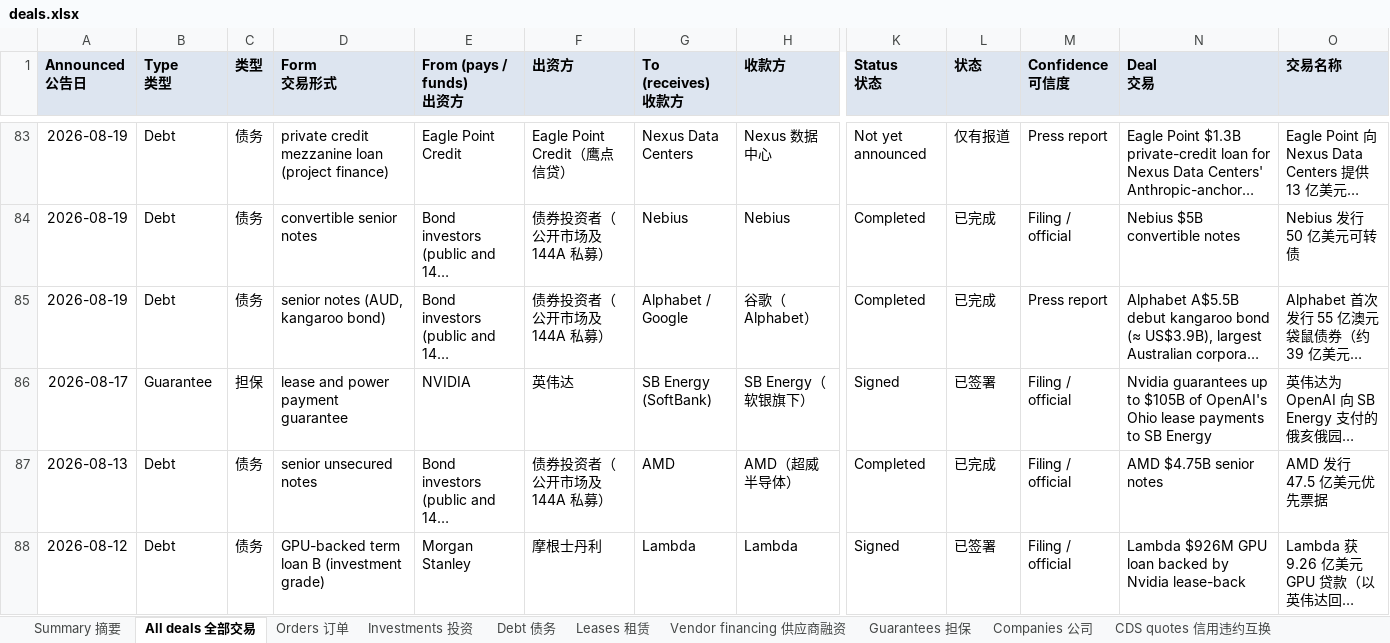
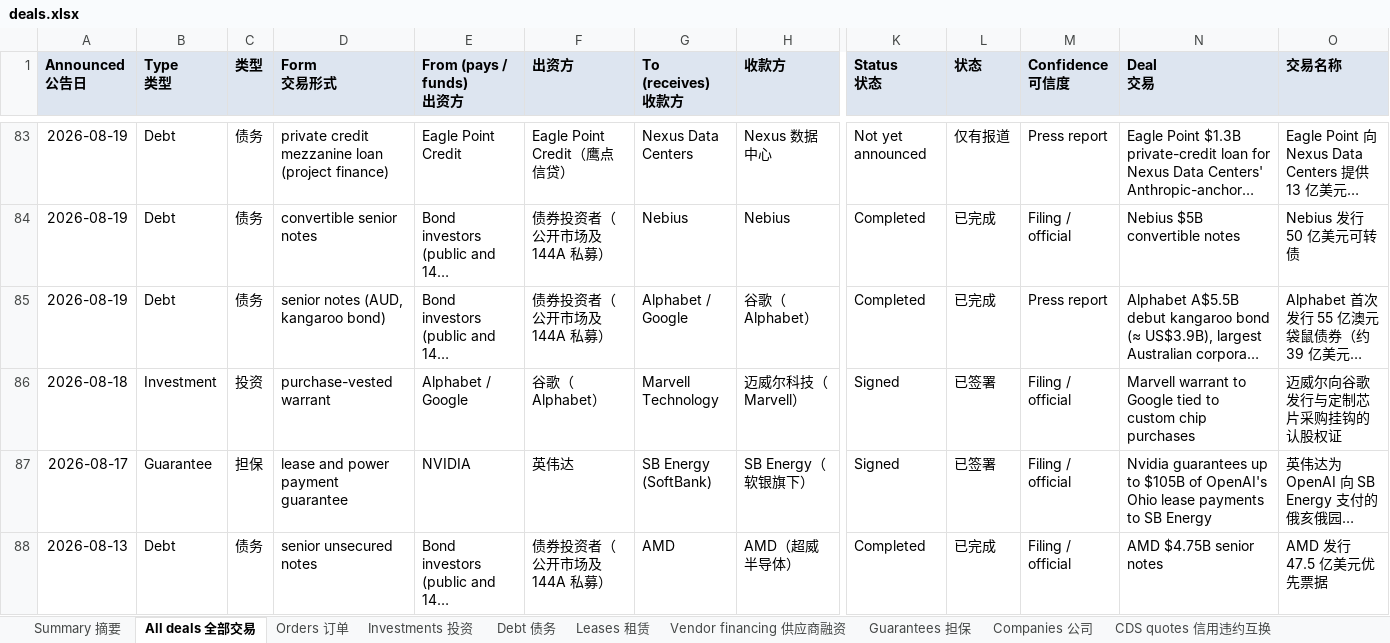
Before and after one commit to heyneww/GL-AI-live, an Excel workbook: data/v1/deals.xlsx, sheet All deals 全部交易, drawn as a sheet; only a part is shown, gaps mark what is left out; the shorter side is filled out with more unchanged rows; long unchanged cells end in …; values as stored, in another font and other column widths than the file's, no borders; rows hold the shown columns only; the diff covers the shown part only; the diff names each change by its address in the sheet, - before the commit and + after, or states it on an @@ line.

```diff
--- a/data/v1/deals.xlsx (sheet All deals 全部交易)
+++ b/data/v1/deals.xlsx (sheet All deals 全部交易)
+row 86: 2026-08-18 | Investment | 投资 | purchase-vested warrant | Alphabet / Google | 谷歌（Alphabet） | Marvell Technology | 迈威尔科技（Marvell） | Signed | 已签署 | Filing / official | Marvell warrant to Google tied to custom chip purchases | 迈威尔向谷歌发行与定制芯片采购挂钩的认股权证
```
Also changed, not shown: 1 added row elsewhere in this sheet, sheet Orders 订单, sheet Investments 投资, sheet Summary 摘要, sheet Companies 公司, 14 other files.
